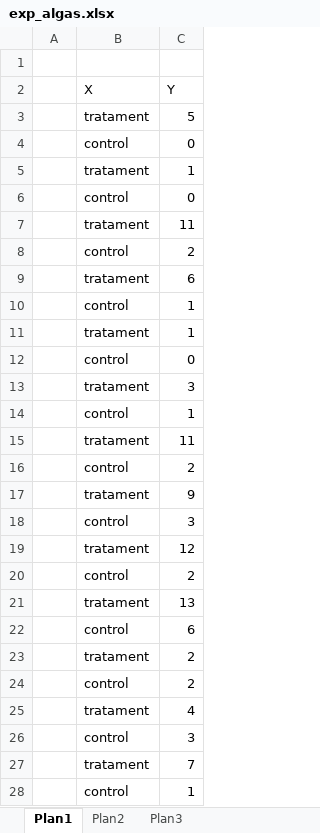
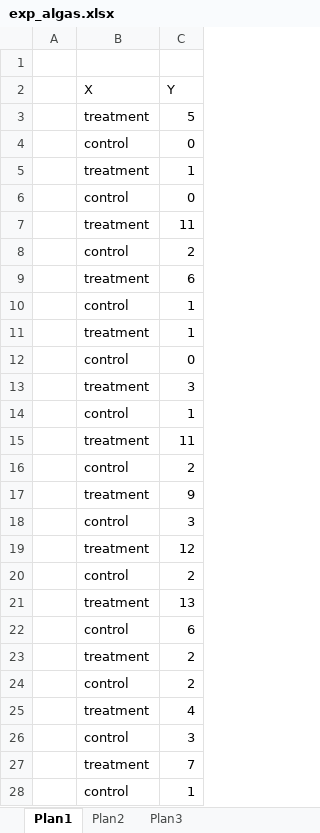
Before and after one commit to munique3630/projetofinal, an Excel workbook: dados/exp_algas.xlsx, sheet Plan1, drawn as a sheet; only a part is shown; values as stored, in another font and other column widths than the file's, no borders; the diff covers the shown part only; the diff names each change by its address in the sheet, - before the commit and + after, or states it on an @@ line.

```diff
--- a/dados/exp_algas.xlsx (sheet Plan1)
+++ b/dados/exp_algas.xlsx (sheet Plan1)
-B3 (X): tratament
+B3 (X): treatment
-B5 (X): tratament
+B5 (X): treatment
-B7 (X): tratament
+B7 (X): treatment
-B9 (X): tratament
+B9 (X): treatment
-B11 (X): tratament
+B11 (X): treatment
-B13 (X): tratament
+B13 (X): treatment
-B15 (X): tratament
+B15 (X): treatment
-B17 (X): tratament
+B17 (X): treatment
-B19 (X): tratament
+B19 (X): treatment
-B21 (X): tratament
+B21 (X): treatment
-B23 (X): tratament
+B23 (X): treatment
-B25 (X): tratament
+B25 (X): treatment
-B27 (X): tratament
+B27 (X): treatment
```
Also changed, not shown: 7 edited cells elsewhere in this sheet, 7 other files.
